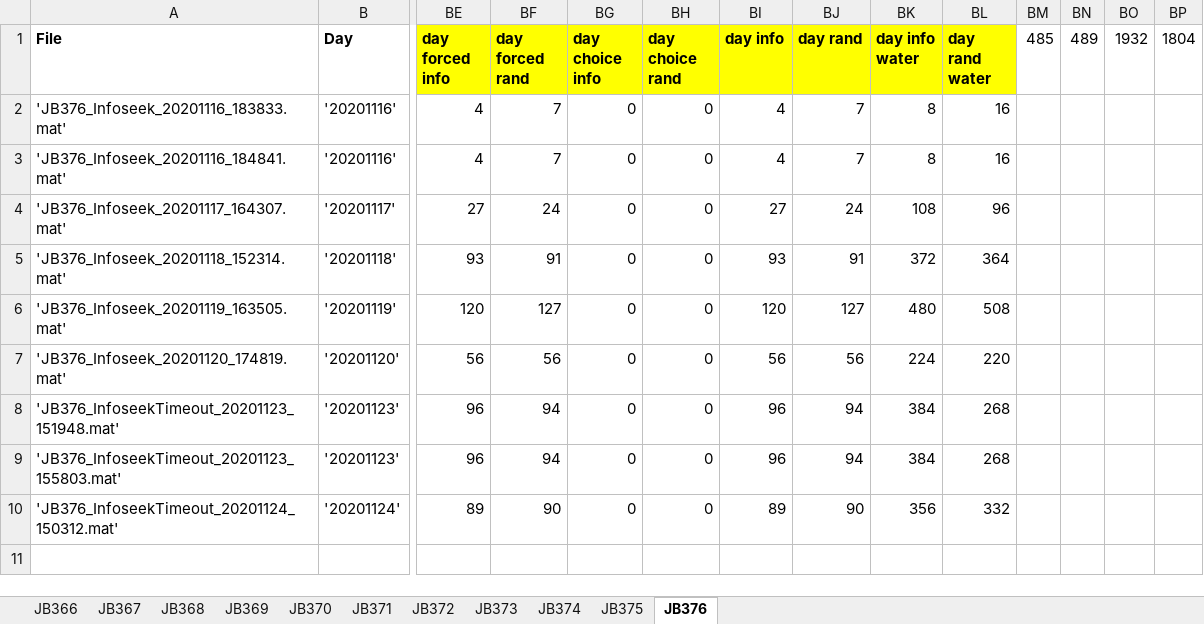
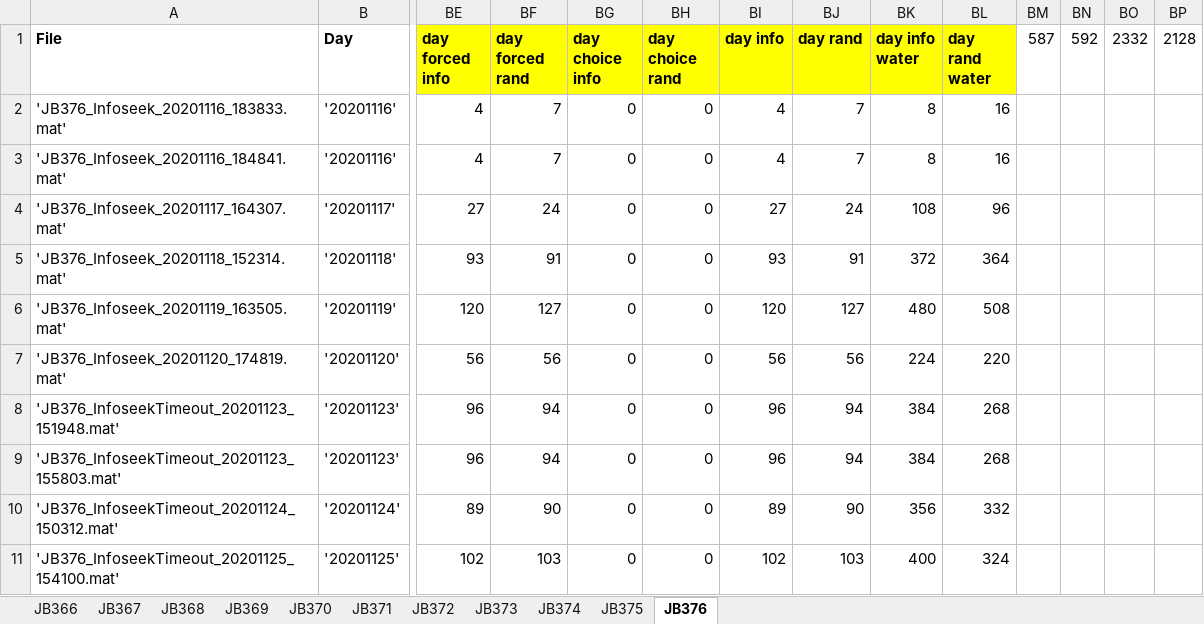
Before and after one commit to jjbussell/BpodInfoSeekAnalysis, an Excel workbook: BpodInfoseekLog.xlsx, sheet JB376, drawn as a sheet; only a part is shown, gaps mark what is left out; values as stored, in another font and other column widths than the file's, no borders; rows hold the shown columns only; the diff names each change by its address in the sheet, - before the commit and + after, or states it on an @@ line.

Commit message:
log update

```diff
--- a/BpodInfoseekLog.xlsx (sheet JB376)
+++ b/BpodInfoseekLog.xlsx (sheet JB376)
-BM1: 485
+BM1: 587
-BN1: 489
+BN1: 592
-BO1: 1932
+BO1: 2332
-BP1: 1804
+BP1: 2128
+row 11: 'JB376_InfoseekTimeout_20201125_154100.mat' | '20201125' | 102 | 103 | 0 | 0 | 102 | 103 | 400 | 324
```
Also changed, not shown: sheet JB370.
